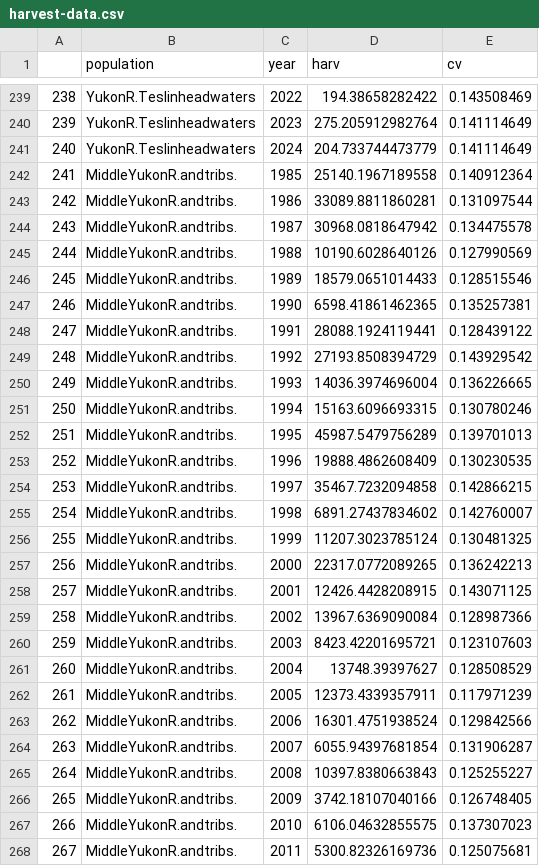
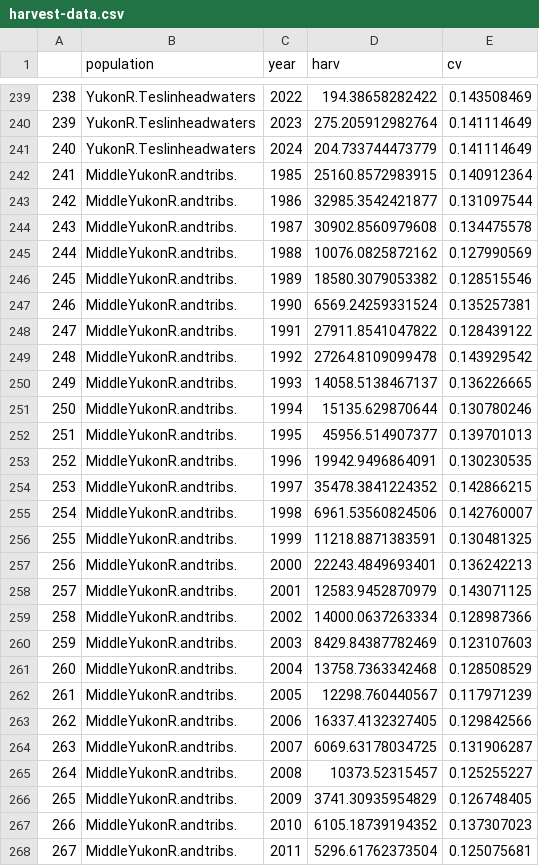
Before and after one commit to Pacific-salmon-assess/yukon-CK-ResDoc, a CSV file: analysis/data/generated/harvest-data.csv, drawn as a sheet; only a part is shown, gaps mark what is left out; the diff covers the shown part only.

```diff
--- a/analysis/data/generated/harvest-data.csv
+++ b/analysis/data/generated/harvest-data.csv
@@ -241,28 +241,28 @@
 "240","YukonR.Teslinheadwaters","2024",204.733744473779,0.141114649
-"241","MiddleYukonR.andtribs.","1985",25140.1967189558,0.140912364
-"242","MiddleYukonR.andtribs.","1986",33089.8811860281,0.131097544
-"243","MiddleYukonR.andtribs.","1987",30968.0818647942,0.134475578
-"244","MiddleYukonR.andtribs.","1988",10190.6028640126,0.127990569
-"245","MiddleYukonR.andtribs.","1989",18579.0651014433,0.128515546
-"246","MiddleYukonR.andtribs.","1990",6598.41861462365,0.135257381
-"247","MiddleYukonR.andtribs.","1991",28088.1924119441,0.128439122
-"248","MiddleYukonR.andtribs.","1992",27193.8508394729,0.143929542
-"249","MiddleYukonR.andtribs.","1993",14036.3974696004,0.136226665
-"250","MiddleYukonR.andtribs.","1994",15163.6096693315,0.130780246
-"251","MiddleYukonR.andtribs.","1995",45987.5479756289,0.139701013
-"252","MiddleYukonR.andtribs.","1996",19888.4862608409,0.130230535
-"253","MiddleYukonR.andtribs.","1997",35467.7232094858,0.142866215
-"254","MiddleYukonR.andtribs.","1998",6891.27437834602,0.142760007
-"255","MiddleYukonR.andtribs.","1999",11207.3023785124,0.130481325
-"256","MiddleYukonR.andtribs.","2000",22317.0772089265,0.136242213
-"257","MiddleYukonR.andtribs.","2001",12426.4428208915,0.143071125
-"258","MiddleYukonR.andtribs.","2002",13967.6369090084,0.128987366
-"259","MiddleYukonR.andtribs.","2003",8423.42201695721,0.123107603
-"260","MiddleYukonR.andtribs.","2004",13748.39397627,0.128508529
-"261","MiddleYukonR.andtribs.","2005",12373.4339357911,0.117971239
-"262","MiddleYukonR.andtribs.","2006",16301.4751938524,0.129842566
-"263","MiddleYukonR.andtribs.","2007",6055.94397681854,0.131906287
-"264","MiddleYukonR.andtribs.","2008",10397.8380663843,0.125255227
-"265","MiddleYukonR.andtribs.","2009",3742.18107040166,0.126748405
-"266","MiddleYukonR.andtribs.","2010",6106.04632855575,0.137307023
-"267","MiddleYukonR.andtribs.","2011",5300.82326169736,0.125075681
+"241","MiddleYukonR.andtribs.","1985",25160.8572983915,0.140912364
+"242","MiddleYukonR.andtribs.","1986",32985.3542421877,0.131097544
+"243","MiddleYukonR.andtribs.","1987",30902.8560979608,0.134475578
+"244","MiddleYukonR.andtribs.","1988",10076.0825872162,0.127990569
+"245","MiddleYukonR.andtribs.","1989",18580.3079053382,0.128515546
+"246","MiddleYukonR.andtribs.","1990",6569.24259331524,0.135257381
+"247","MiddleYukonR.andtribs.","1991",27911.8541047822,0.128439122
+"248","MiddleYukonR.andtribs.","1992",27264.8109099478,0.143929542
+"249","MiddleYukonR.andtribs.","1993",14058.5138467137,0.136226665
+"250","MiddleYukonR.andtribs.","1994",15135.629870644,0.130780246
+"251","MiddleYukonR.andtribs.","1995",45956.514907377,0.139701013
+"252","MiddleYukonR.andtribs.","1996",19942.9496864091,0.130230535
+"253","MiddleYukonR.andtribs.","1997",35478.3841224352,0.142866215
+"254","MiddleYukonR.andtribs.","1998",6961.53560824506,0.142760007
+"255","MiddleYukonR.andtribs.","1999",11218.8871383591,0.130481325
+"256","MiddleYukonR.andtribs.","2000",22243.4849693401,0.136242213
+"257","MiddleYukonR.andtribs.","2001",12583.9452870979,0.143071125
+"258","MiddleYukonR.andtribs.","2002",14000.0637263334,0.128987366
+"259","MiddleYukonR.andtribs.","2003",8429.84387782469,0.123107603
+"260","MiddleYukonR.andtribs.","2004",13758.7363342468,0.128508529
+"261","MiddleYukonR.andtribs.","2005",12298.760440567,0.117971239
+"262","MiddleYukonR.andtribs.","2006",16337.4132327405,0.129842566
+"263","MiddleYukonR.andtribs.","2007",6069.63178034725,0.131906287
+"264","MiddleYukonR.andtribs.","2008",10373.52315457,0.125255227
+"265","MiddleYukonR.andtribs.","2009",3741.30935954829,0.126748405
+"266","MiddleYukonR.andtribs.","2010",6105.18739194352,0.137307023
+"267","MiddleYukonR.andtribs.","2011",5296.61762373504,0.125075681
```
Also changed, not shown: 34 edited cells elsewhere in this file, analysis/data/generated/esc-data.csv, 10 other files.
